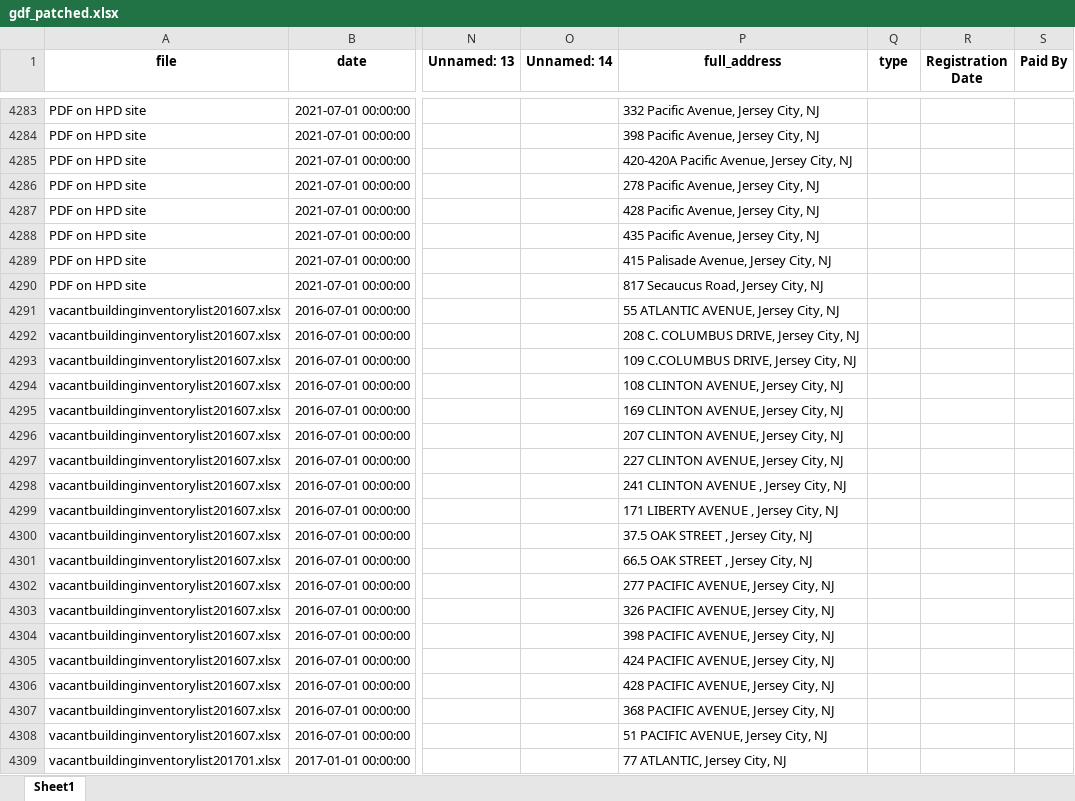
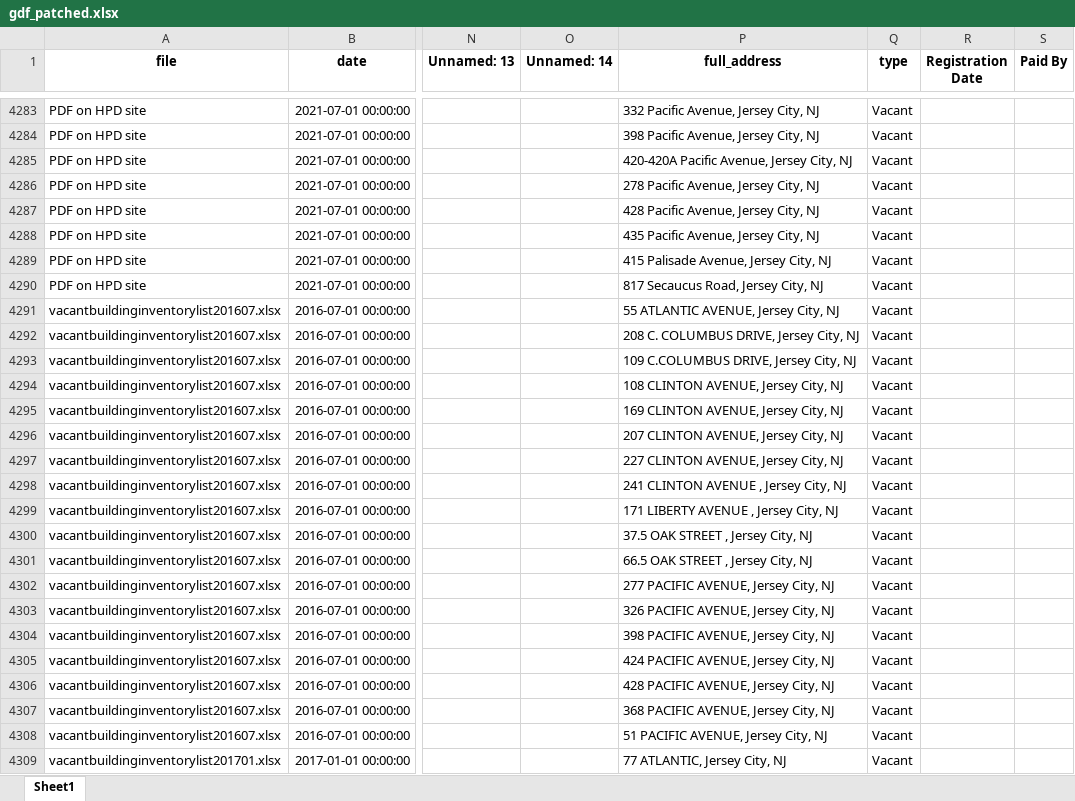
Before and after one commit to anthonymobile/jc_apra, an Excel workbook: data/gdf_patched.xlsx, sheet Sheet1, drawn as a sheet; only a part is shown, gaps mark what is left out; values as stored, in another font and other column widths than the file's, no borders; the diff covers the shown part only; the diff names each change by its address in the sheet, - before the commit and + after, or states it on an @@ line.

Commit message:
updated missing type column in data

```diff
--- a/data/gdf_patched.xlsx (sheet Sheet1)
+++ b/data/gdf_patched.xlsx (sheet Sheet1)
-Q4283:Q4309 (type): (empty)
+Q4283:Q4309 (type): Vacant
```
Also changed, not shown: 93 edited cells elsewhere in this sheet, 3 other files.
